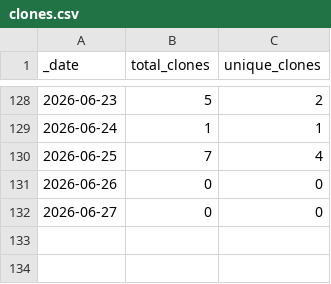
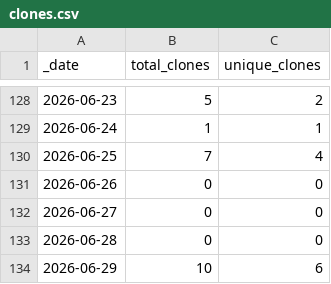
Before and after one commit to Landrylab/FungAMR, a CSV file: traffic/clones.csv, drawn as a sheet; only a part is shown, gaps mark what is left out; the diff names each change by its address in the sheet, - before the commit and + after, or states it on an @@ line.

Commit message:
GitHub traffic

```diff
--- a/traffic/clones.csv
+++ b/traffic/clones.csv
+row 133: 2026-06-28 | 0 | 0
+row 134: 2026-06-29 | 10 | 6
```
Also changed, not shown: traffic/views.csv, 1 other file.
